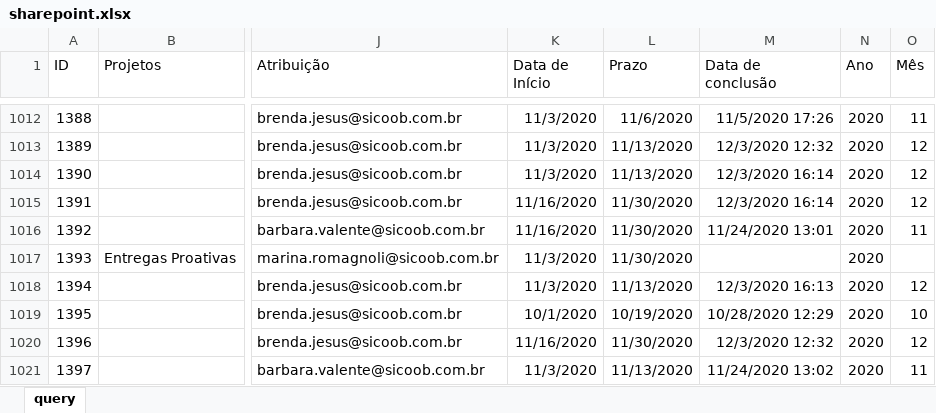
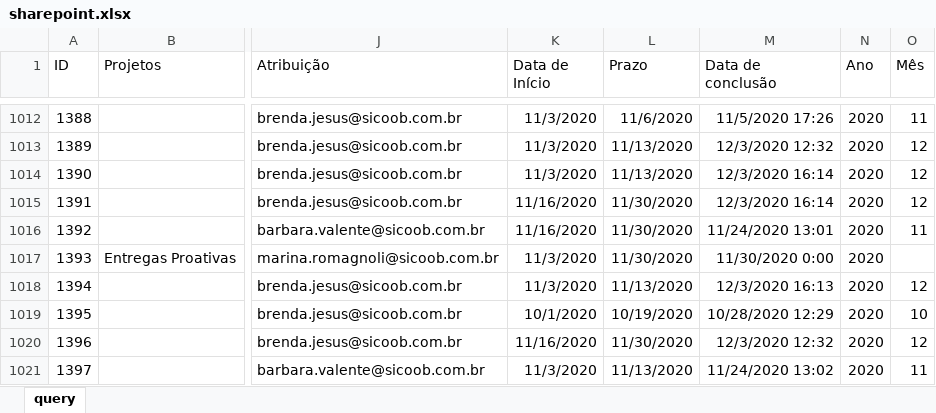
Before and after one commit to pedro-longhin/Repository, an Excel workbook: sharepoint.xlsx, sheet query, drawn as a sheet; only a part is shown, gaps mark what is left out; values as stored, in another font and other column widths than the file's, no borders; table styles not drawn; the diff covers the shown part only; the diff names each change by its address in the sheet, - before the commit and + after, or states it on an @@ line.

Commit message:
sharepoint data

```diff
--- a/sharepoint.xlsx (sheet query)
+++ b/sharepoint.xlsx (sheet query)
-M1017 (Data de conclusão): (empty)
+M1017 (Data de conclusão): 11/30/2020 0:00
```
Also changed, not shown: 19 added rows, 25 removed rows and 44 edited cells elsewhere in this sheet.
